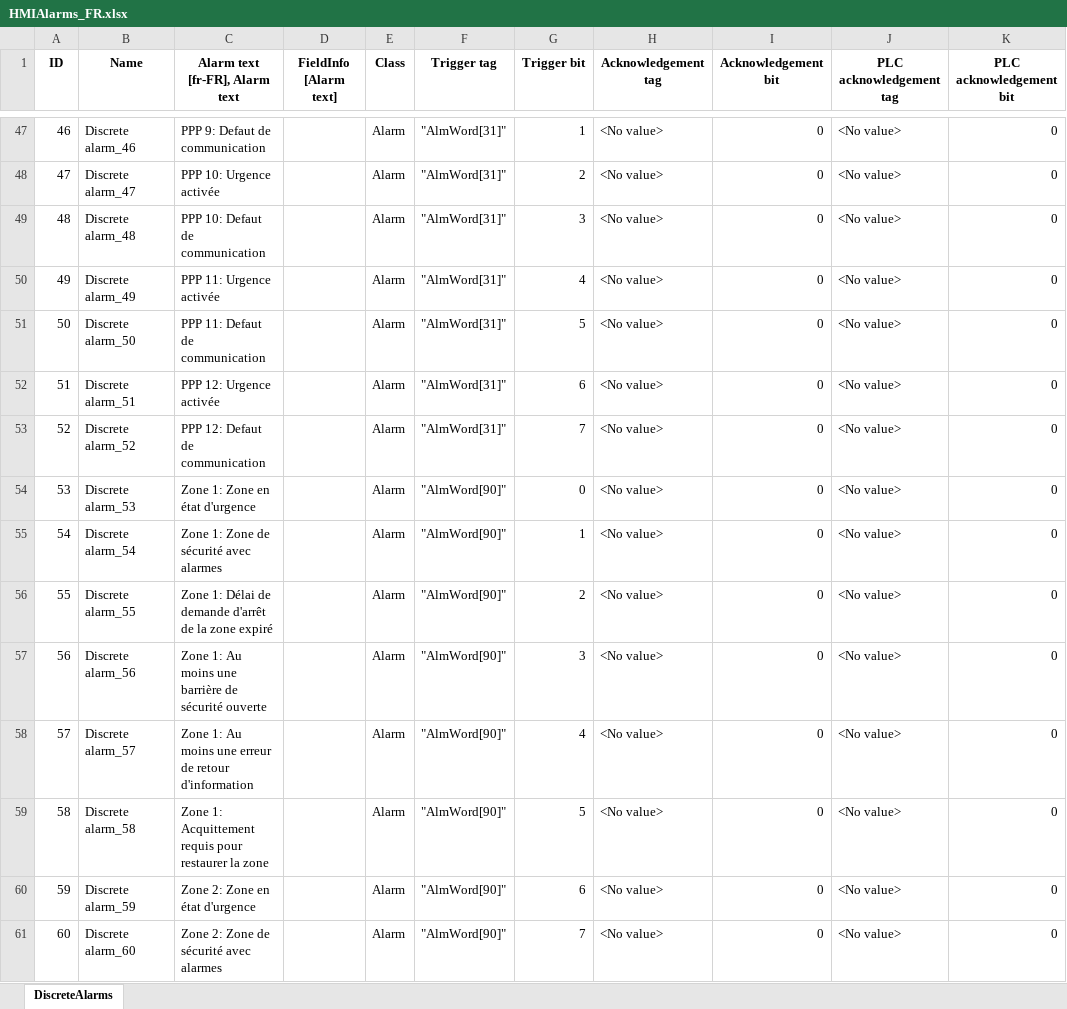
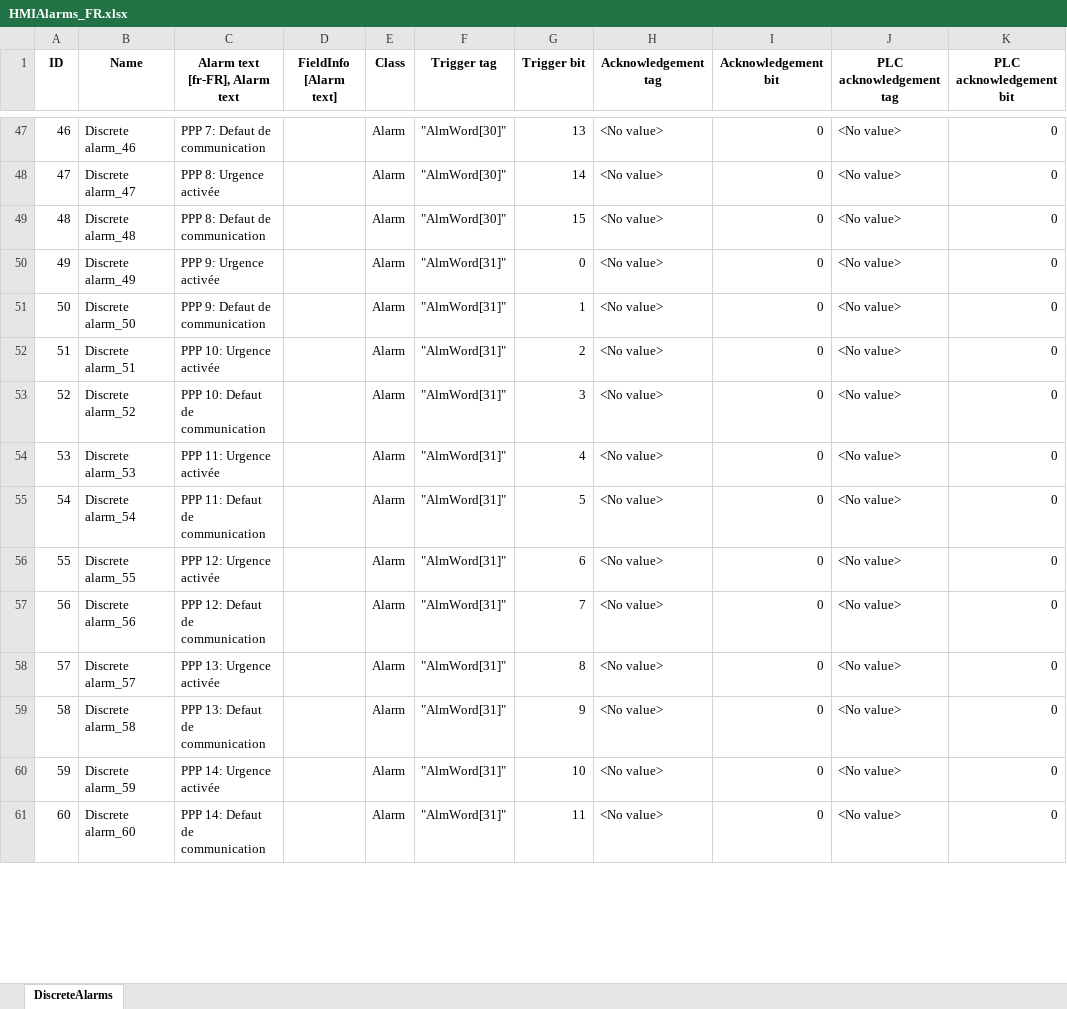
Before and after one commit to Danixcvb/Nastrini-e-Coriandoli, an Excel workbook: Output/HMI_Alarms/HMIAlarms_FR.xlsx, sheet DiscreteAlarms, drawn as a sheet; only a part is shown, gaps mark what is left out; values as stored, in another font and other column widths than the file's, no borders; the diff covers the shown part only; the diff names each change by its address in the sheet, - before the commit and + after, or states it on an @@ line.

```diff
--- a/Output/HMI_Alarms/HMIAlarms_FR.xlsx (sheet DiscreteAlarms)
+++ b/Output/HMI_Alarms/HMIAlarms_FR.xlsx (sheet DiscreteAlarms)
-C47 (Alarm text [fr-FR], Alarm text): PPP 9: Defaut de communication
+C47 (Alarm text [fr-FR], Alarm text): PPP 7: Defaut de communication
-F47:F49 (Trigger tag): "AlmWord[31]"
+F47:F49 (Trigger tag): "AlmWord[30]"
-G47 (Trigger bit): 1
+G47 (Trigger bit): 13
-C48 (Alarm text [fr-FR], Alarm text): PPP 10: Urgence activée
+C48 (Alarm text [fr-FR], Alarm text): PPP 8: Urgence activée
-G48 (Trigger bit): 2
+G48 (Trigger bit): 14
-C49 (Alarm text [fr-FR], Alarm text): PPP 10: Defaut de communication
+C49 (Alarm text [fr-FR], Alarm text): PPP 8: Defaut de communication
-G49 (Trigger bit): 3
+G49 (Trigger bit): 15
-C50 (Alarm text [fr-FR], Alarm text): PPP 11: Urgence activée
+C50 (Alarm text [fr-FR], Alarm text): PPP 9: Urgence activée
-G50 (Trigger bit): 4
+G50 (Trigger bit): 0
-C51 (Alarm text [fr-FR], Alarm text): PPP 11: Defaut de communication
+C51 (Alarm text [fr-FR], Alarm text): PPP 9: Defaut de communication
-G51 (Trigger bit): 5
+G51 (Trigger bit): 1
-C52 (Alarm text [fr-FR], Alarm text): PPP 12: Urgence activée
+C52 (Alarm text [fr-FR], Alarm text): PPP 10: Urgence activée
-G52 (Trigger bit): 6
+G52 (Trigger bit): 2
-C53 (Alarm text [fr-FR], Alarm text): PPP 12: Defaut de communication
+C53 (Alarm text [fr-FR], Alarm text): PPP 10: Defaut de communication
-G53 (Trigger bit): 7
+G53 (Trigger bit): 3
-C54 (Alarm text [fr-FR], Alarm text): Zone 1: Zone en état d'urgence
+C54 (Alarm text [fr-FR], Alarm text): PPP 11: Urgence activée
-F54:F61 (Trigger tag): "AlmWord[90]"
+F54:F61 (Trigger tag): "AlmWord[31]"
-G54 (Trigger bit): 0
+G54 (Trigger bit): 4
-C55 (Alarm text [fr-FR], Alarm text): Zone 1: Zone de sécurité avec alarmes
+C55 (Alarm text [fr-FR], Alarm text): PPP 11: Defaut de communication
-G55 (Trigger bit): 1
+G55 (Trigger bit): 5
-C56 (Alarm text [fr-FR], Alarm text): Zone 1: Délai de demande d'arrêt de la zone expiré
+C56 (Alarm text [fr-FR], Alarm text): PPP 12: Urgence activée
-G56 (Trigger bit): 2
+G56 (Trigger bit): 6
-C57 (Alarm text [fr-FR], Alarm text): Zone 1: Au moins une barrière de sécurité ouverte
+C57 (Alarm text [fr-FR], Alarm text): PPP 12: Defaut de communication
-G57 (Trigger bit): 3
+G57 (Trigger bit): 7
-C58 (Alarm text [fr-FR], Alarm text): Zone 1: Au moins une erreur de retour d'information
+C58 (Alarm text [fr-FR], Alarm text): PPP 13: Urgence activée
-G58 (Trigger bit): 4
+G58 (Trigger bit): 8
-C59 (Alarm text [fr-FR], Alarm text): Zone 1: Acquittement requis pour restaurer la zone
+C59 (Alarm text [fr-FR], Alarm text): PPP 13: Defaut de communication
-G59 (Trigger bit): 5
+G59 (Trigger bit): 9
-C60 (Alarm text [fr-FR], Alarm text): Zone 2: Zone en état d'urgence
+C60 (Alarm text [fr-FR], Alarm text): PPP 14: Urgence activée
-G60 (Trigger bit): 6
+G60 (Trigger bit): 10
-C61 (Alarm text [fr-FR], Alarm text): Zone 2: Zone de sécurité avec alarmes
+C61 (Alarm text [fr-FR], Alarm text): PPP 14: Defaut de communication
-G61 (Trigger bit): 7
+G61 (Trigger bit): 11
```
Also changed, not shown: 70 added rows and 987 edited cells elsewhere in this sheet, Input/reduced_filtered_AI_hmi_alarms.xlsx, Output/HMI_Alarms/HMIAlarms_EN.xlsx, 6 other files.
